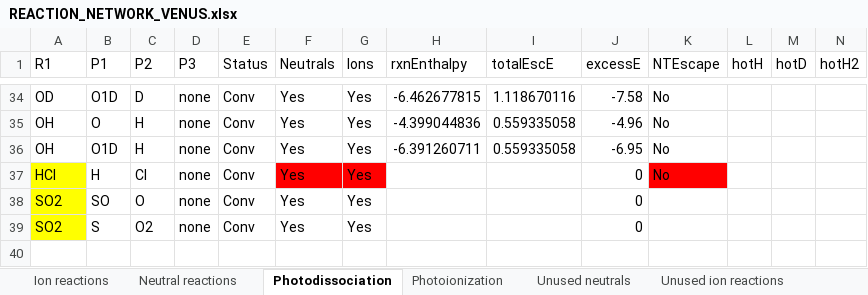
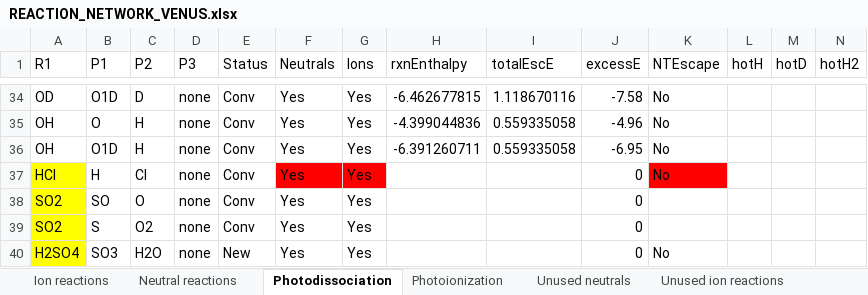
Before and after one commit to emcangi/bluejay, an Excel workbook: Venus-Inputs/REACTION_NETWORK_VENUS.xlsx, sheet Photodissociation, drawn as a sheet; only a part is shown, gaps mark what is left out; values as stored, in another font and other column widths than the file's, no borders; rows hold the shown columns only; the diff names each change by its address in the sheet, - before the commit and + after, or states it on an @@ line.

```diff
--- a/Venus-Inputs/REACTION_NETWORK_VENUS.xlsx (sheet Photodissociation)
+++ b/Venus-Inputs/REACTION_NETWORK_VENUS.xlsx (sheet Photodissociation)
+row 40: H2SO4 | SO3 | H2O | none | New | Yes | Yes |  |  | 0 | No
```
Also changed, not shown: sheet Neutral reactions, sheet Unused neutrals, 9 other files.
